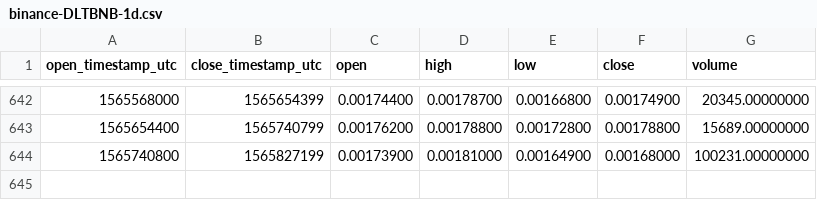
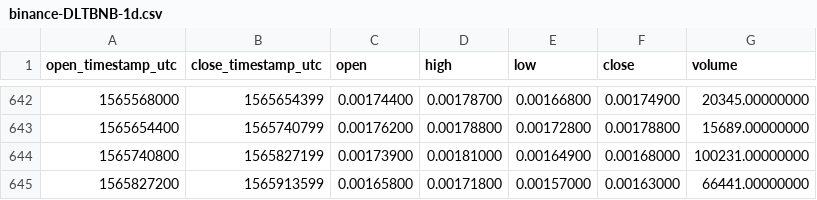
Before and after one commit to cryptobigbro/binance-DLTBNB, a CSV file: binance-DLTBNB-1d.csv, drawn as a sheet; only a part is shown, gaps mark what is left out.

Commit message:
Update OHLCV data.

```diff
--- a/binance-DLTBNB-1d.csv
+++ b/binance-DLTBNB-1d.csv
@@ -644 +644,2 @@ open_timestamp_utc,close_timestamp_utc,open,high,low,close,volume
 1565740800,1565827199,0.00173900,0.00181000,0.00164900,0.00168000,100231.00000000
+1565827200,1565913599,0.00165800,0.00171800,0.00157000,0.00163000,66441.00000000
```
Also changed, not shown: 1 other file.
